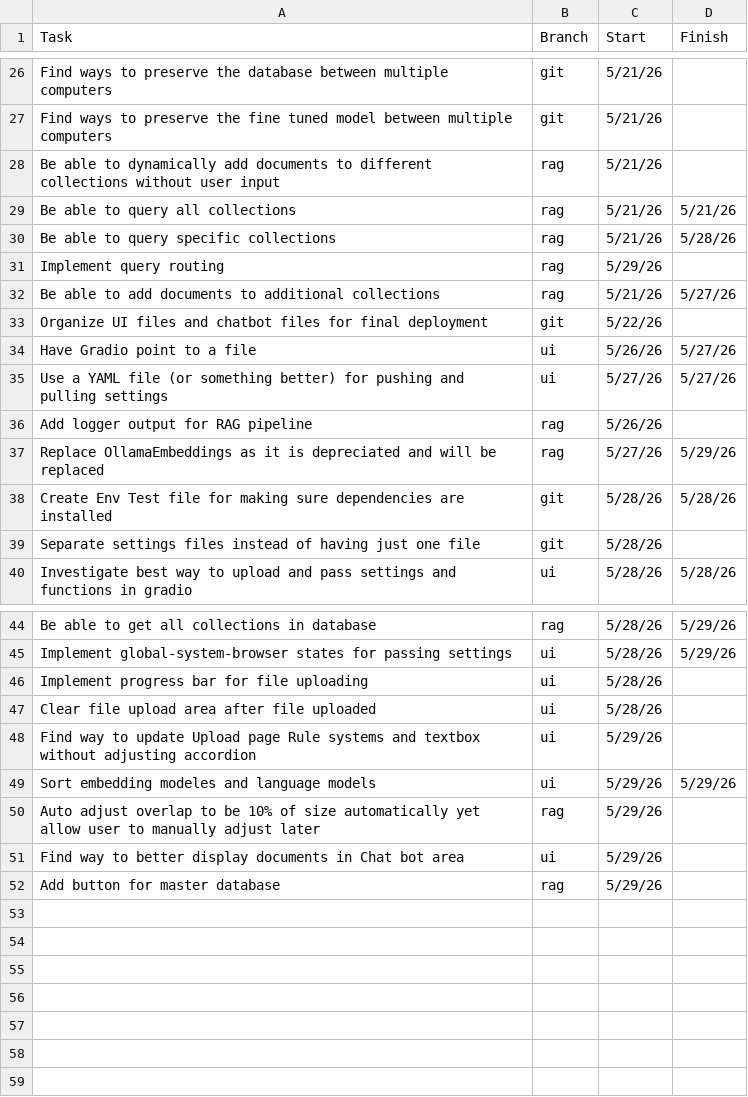
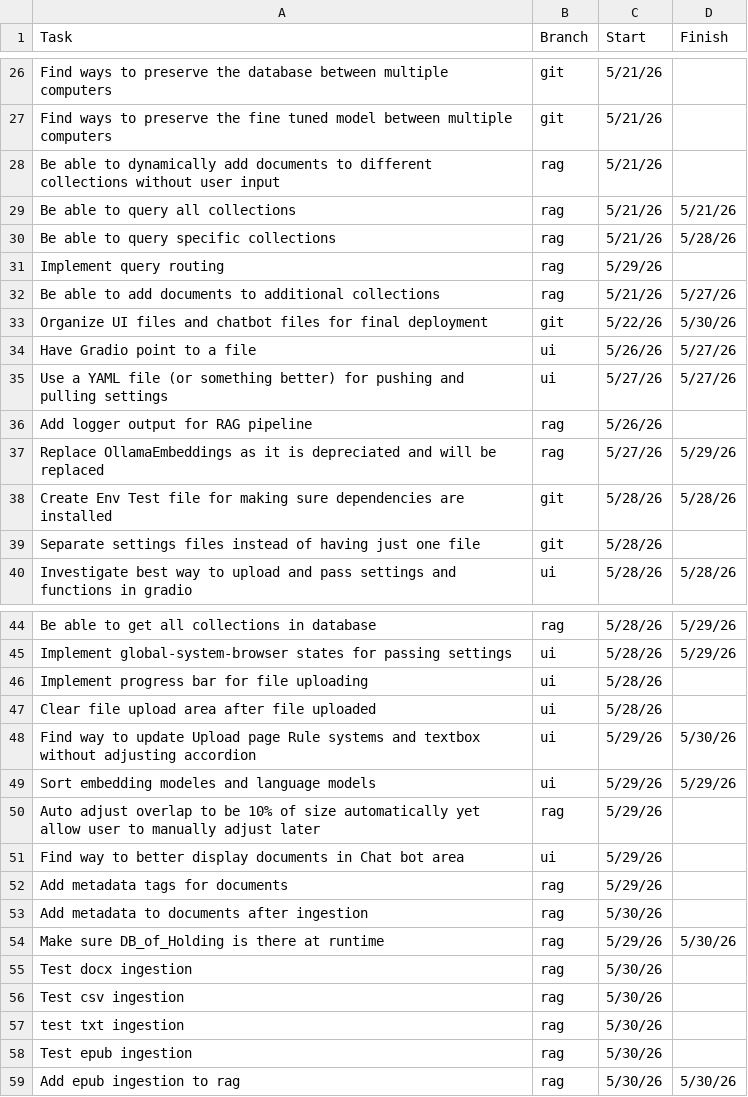
Before and after one commit to ZefCo/Technomancer, a CSV file: ToDo.csv, drawn as a sheet; only a part is shown, gaps mark what is left out; the diff names each change by its address in the sheet, - before the commit and + after, or states it on an @@ line.

```diff
--- a/ToDo.csv
+++ b/ToDo.csv
-D33 (Finish): (empty)
+D33 (Finish): 5/30/26
-D48 (Finish): (empty)
+D48 (Finish): 5/30/26
-A52 (Task): Add button for master database
+A52 (Task): Add metadata tags for documents
+row 53: Add metadata to documents after ingestion | rag | 5/30/26
+row 54: Make sure DB_of_Holding is there at runtime | rag | 5/29/26 | 5/30/26
+row 55: Test docx ingestion | rag | 5/30/26
+row 56: Test csv ingestion | rag | 5/30/26
+row 57: test txt ingestion | rag | 5/30/26
+row 58: Test epub ingestion | rag | 5/30/26
+row 59: Add epub ingestion to rag | rag | 5/30/26 | 5/30/26
```
Also changed, not shown: 8 other files.
